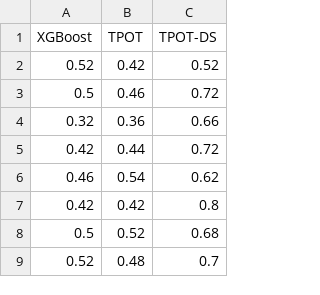
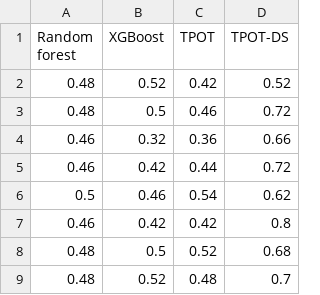
Before and after one commit to lelaboratoire/tpot-fss, a CSV file: simulation/bestAccuracies.csv, drawn as a sheet; only a part is shown; the diff names each change by its address in the sheet, - before the commit and + after, or states it on an @@ line.

Commit message:
add accuracy comparison among TPOT, TPOT-DS, XGBoost, Randomforest

```diff
--- a/simulation/bestAccuracies.csv
+++ b/simulation/bestAccuracies.csv
+column A (Random forest), rows 2-9: 0.48 | 0.48 | 0.46 | 0.46 | 0.5 | 0.46 | 0.48 | 0.48
```
Also changed, not shown: 2 other files.
